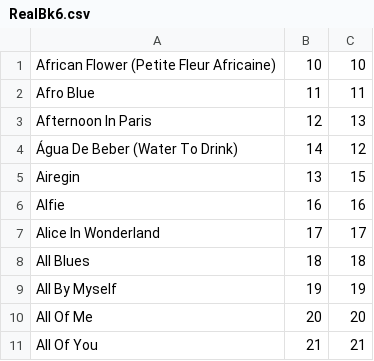
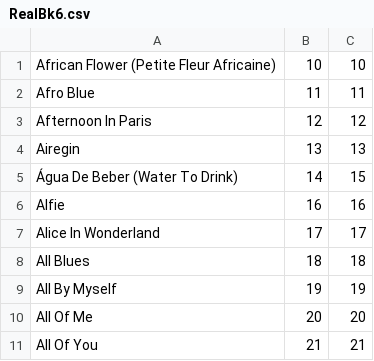
Before and after one commit to aspiers/book-indices, a CSV file: RealBk6.csv, drawn as a sheet; only a part is shown.

Commit message:
correct index for agua de beber

```diff
--- a/RealBk6.csv
+++ b/RealBk6.csv
@@ -2,5 +2,5 @@ African Flower (Petite Fleur Africaine),10,10
 Afro Blue,11,11
-Afternoon In Paris,12,13
-Água De Beber (Water To Drink),14,12
-Airegin,13,15
+Afternoon In Paris,12,12
+Airegin,13,13
+Água De Beber (Water To Drink),14,15
 Alfie,16,16
```
